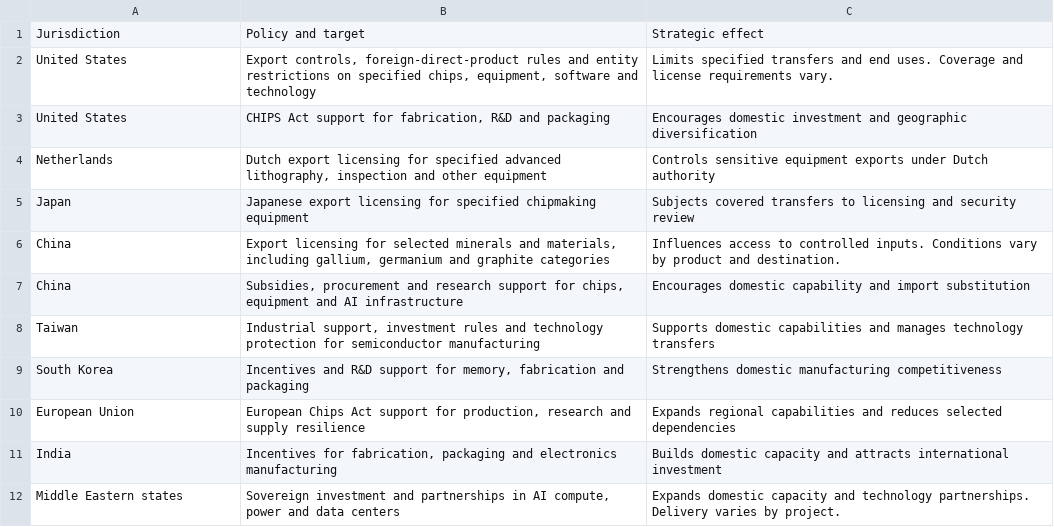
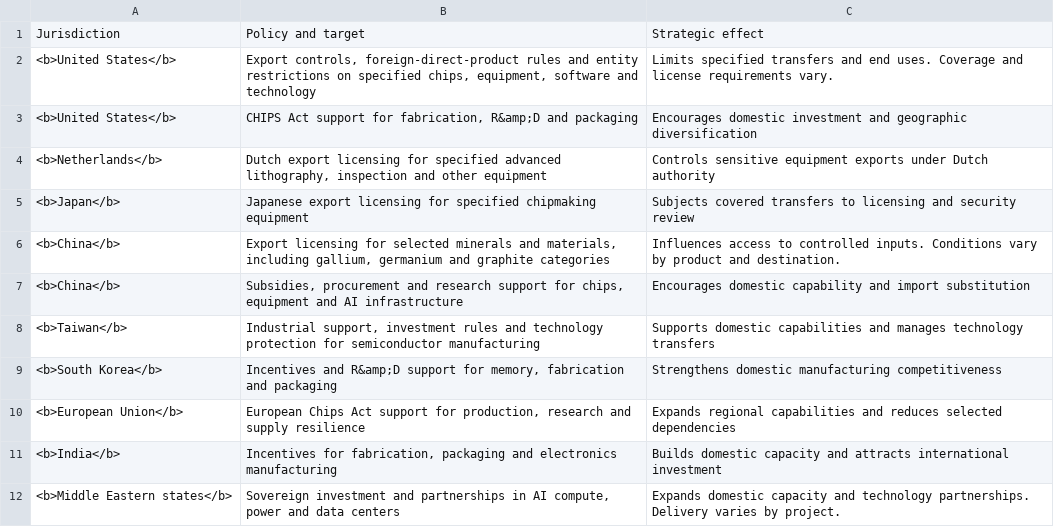
Before and after one commit to snazrul1/blog_resources, a CSV file: articles/ai-supply-chain/data/05_government_controls_and_industrial_policy.csv, drawn as a sheet.

```diff
--- a/articles/ai-supply-chain/data/05_government_controls_and_industrial_policy.csv
+++ b/articles/ai-supply-chain/data/05_government_controls_and_industrial_policy.csv
@@ -1,12 +1,12 @@
 Jurisdiction,Policy and target,Strategic effect
-United States,"Export controls, foreign-direct-product rules and entity restrictions on specified chips, equipment, software and technology",Limits specified transfers and end uses. Coverage and license requirements vary.
-United States,"CHIPS Act support for fabrication, R&D and packaging",Encourages domestic investment and geographic diversification
-Netherlands,"Dutch export licensing for specified advanced lithography, inspection and other equipment",Controls sensitive equipment exports under Dutch authority
-Japan,Japanese export licensing for specified chipmaking equipment,Subjects covered transfers to licensing and security review
-China,"Export licensing for selected minerals and materials, including gallium, germanium and graphite categories",Influences access to controlled inputs. Conditions vary by product and destination.
-China,"Subsidies, procurement and research support for chips, equipment and AI infrastructure",Encourages domestic capability and import substitution
-Taiwan,"Industrial support, investment rules and technology protection for semiconductor manufacturing",Supports domestic capabilities and manages technology transfers
-South Korea,"Incentives and R&D support for memory, fabrication and packaging",Strengthens domestic manufacturing competitiveness
-European Union,"European Chips Act support for production, research and supply resilience",Expands regional capabilities and reduces selected dependencies
-India,"Incentives for fabrication, packaging and electronics manufacturing",Builds domestic capacity and attracts international investment
-Middle Eastern states,"Sovereign investment and partnerships in AI compute, power and data centers",Expands domestic capacity and technology partnerships. Delivery varies by project.
+<b>United States</b>,"Export controls, foreign-direct-product rules and entity restrictions on specified chips, equipment, software and technology",Limits specified transfers and end uses. Coverage and license requirements vary.
+<b>United States</b>,"CHIPS Act support for fabrication, R&amp;D and packaging",Encourages domestic investment and geographic diversification
+<b>Netherlands</b>,"Dutch export licensing for specified advanced lithography, inspection and other equipment",Controls sensitive equipment exports under Dutch authority
+<b>Japan</b>,Japanese export licensing for specified chipmaking equipment,Subjects covered transfers to licensing and security review
+<b>China</b>,"Export licensing for selected minerals and materials, including gallium, germanium and graphite categories",Influences access to controlled inputs. Conditions vary by product and destination.
+<b>China</b>,"Subsidies, procurement and research support for chips, equipment and AI infrastructure",Encourages domestic capability and import substitution
+<b>Taiwan</b>,"Industrial support, investment rules and technology protection for semiconductor manufacturing",Supports domestic capabilities and manages technology transfers
+<b>South Korea</b>,"Incentives and R&amp;D support for memory, fabrication and packaging",Strengthens domestic manufacturing competitiveness
+<b>European Union</b>,"European Chips Act support for production, research and supply resilience",Expands regional capabilities and reduces selected dependencies
+<b>India</b>,"Incentives for fabrication, packaging and electronics manufacturing",Builds domestic capacity and attracts international investment
+<b>Middle Eastern states</b>,"Sovereign investment and partnerships in AI compute, power and data centers",Expands domestic capacity and technology partnerships. Delivery varies by project.
```
Also changed, not shown: articles/ai-supply-chain/data/01_global_ai_industrial_pipeline.csv, articles/ai-supply-chain/data/02_concentration_of_industrial_capabilities.csv, 7 other files.
